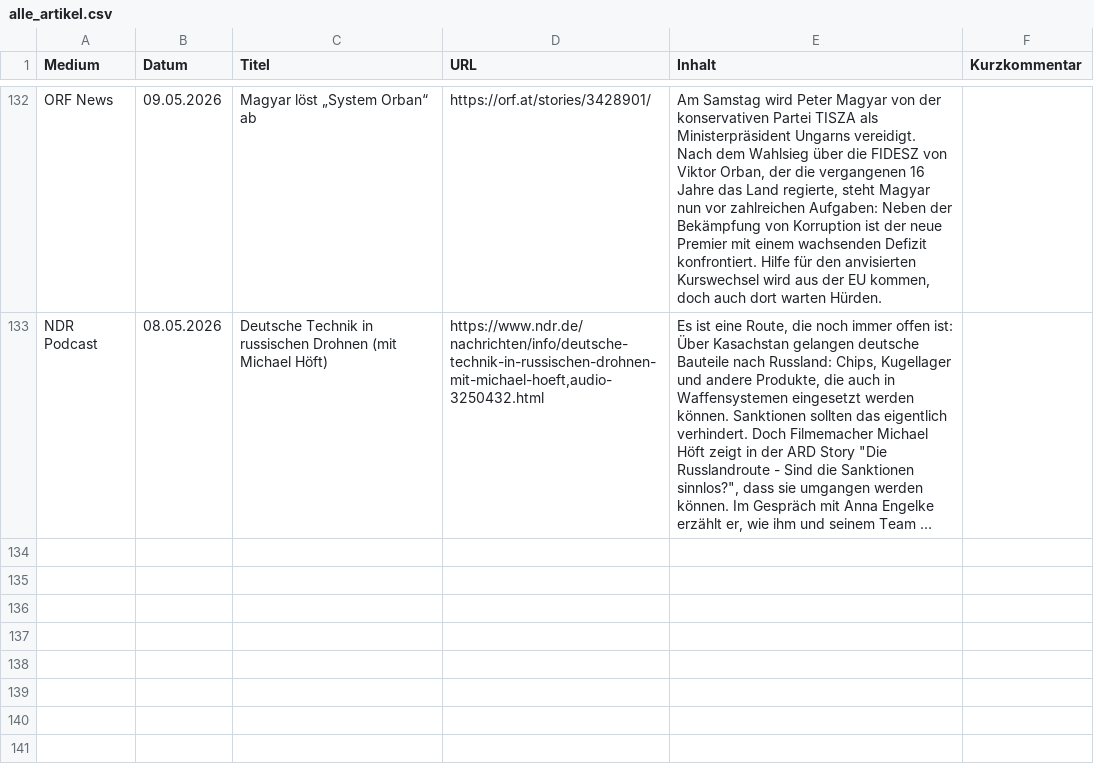
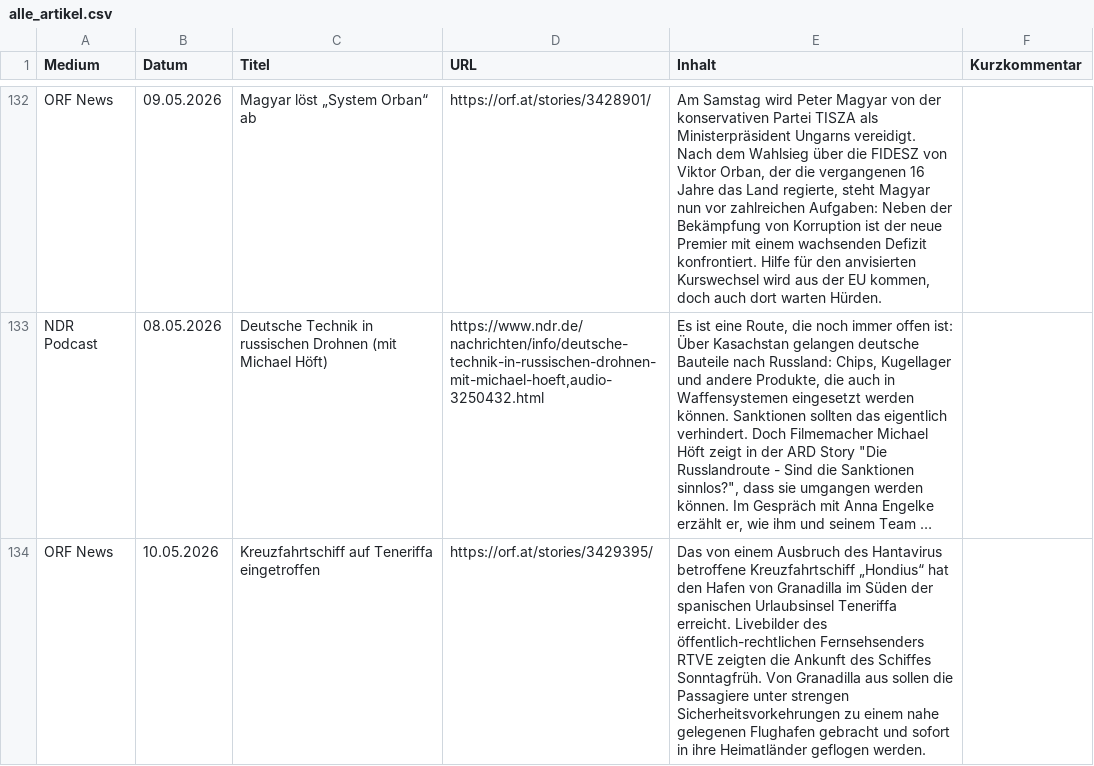
Before and after one commit to mp3skater/GermanHW, a CSV file: alle_artikel.csv, drawn as a sheet; only a part is shown, gaps mark what is left out; long unchanged cells end in …; the diff covers the shown part only; the diff names each change by its address in the sheet, - before the commit and + after, or states it on an @@ line.

```diff
--- a/alle_artikel.csv
+++ b/alle_artikel.csv
+row 134: ORF News | 10.05.2026 | Kreuzfahrtschiff auf Teneriffa eingetroffen | https://orf.at/stories/3429395/ | Das von einem Ausbruch des Hantavirus betroffene Kreuzfahrtschiff „Hondius“ hat den Hafen von Granadilla im Süden der spanischen Urlaubsinsel Teneriffa erreicht. Livebilder des öffentlich-rechtlichen Fernsehsenders RTVE zeigten die Ankunft des Schiffes Sonntagfrüh. Von Granadilla aus sollen die Passagiere unter strengen Sicherheitsvorkehrungen zu einem nahe gelegenen Flughafen gebracht und sofort in ihre Heimatländer geflogen werden.
```
Also changed, not shown: 1 added row elsewhere in this file.
